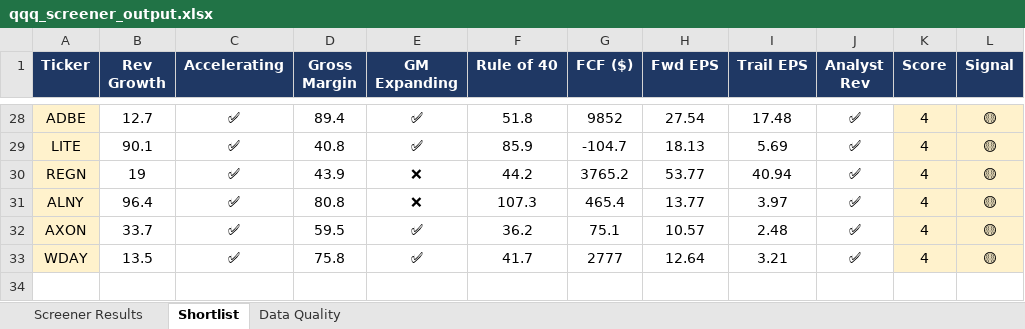
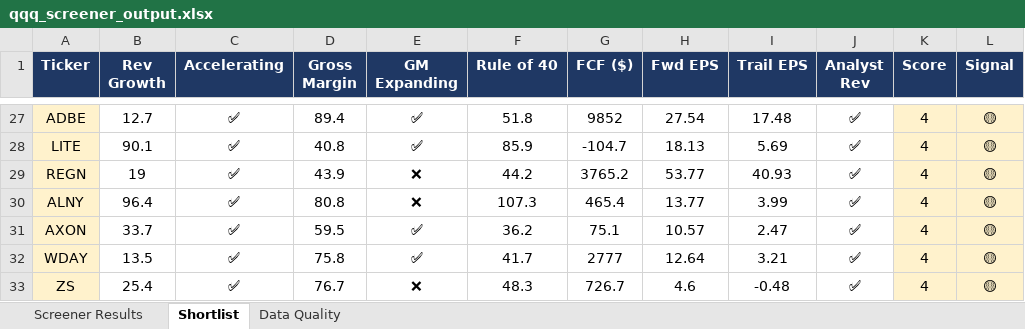
Before and after one commit to Josh-Bear/Quantitative-modeler, an Excel workbook: qqq_screener/output/qqq_screener_output.xlsx, sheet Shortlist, drawn as a sheet; only a part is shown, gaps mark what is left out; values as stored, in another font and other column widths than the file's, no borders; addresses are those after the commit; the diff covers the shown part only; the diff names each change by its address in the sheet, - before the commit and + after, or states it on an @@ line.

```diff
--- a/qqq_screener/output/qqq_screener_output.xlsx (sheet Shortlist)
+++ b/qqq_screener/output/qqq_screener_output.xlsx (sheet Shortlist)
-I29 (Trail EPS): 40.94
+I29 (Trail EPS): 40.93
-I30 (Trail EPS): 3.97
+I30 (Trail EPS): 3.99
-I31 (Trail EPS): 2.48
+I31 (Trail EPS): 2.47
+row 33: ZS | 25.4 | ✅ | 76.7 | ❌ | 48.3 | 726.7 | 4.6 | -0.48 | ✅ | 4 | 🟡
```
Also changed, not shown: 3 added rows, 4 removed rows and 21 edited cells elsewhere in this sheet, sheet Screener Results, sheet Data Quality, 15 other files.
